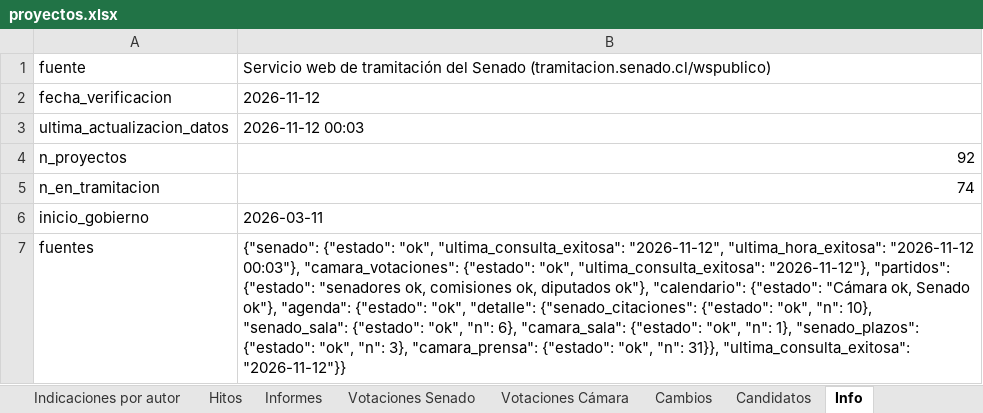
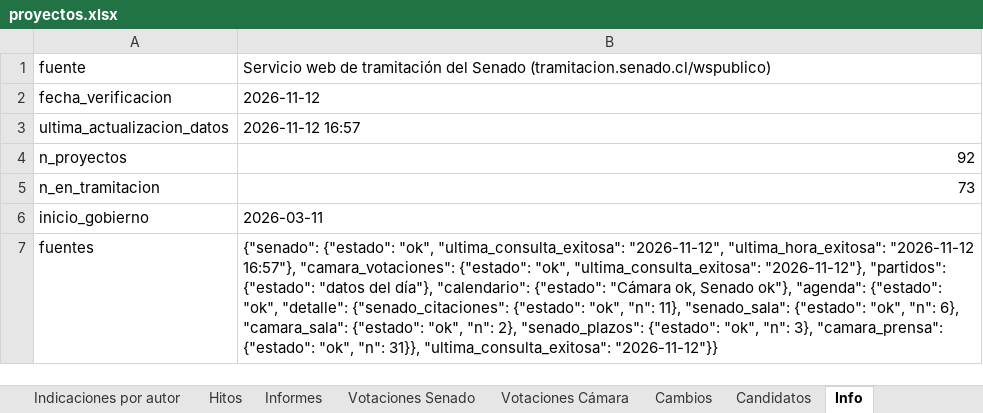
Before and after one commit to AlejandroAvYa/seguimiento-legislativo-seguridad, an Excel workbook: data/proyectos.xlsx, sheet Info, drawn as a sheet; values as stored, in another font and other column widths than the file's, no borders; the diff names each change by its address in the sheet, - before the commit and + after, or states it on an @@ line.

```diff
--- a/data/proyectos.xlsx (sheet Info)
+++ b/data/proyectos.xlsx (sheet Info)
-B3: 2026-11-12 00:03
+B3: 2026-11-12 16:57
-B5: 74
+B5: 73
-B7: …"ultima_hora_exitosa": "2026-11-12 00:03"}, "camara_votaciones": {"estado": "ok", "ultima_consulta_exitosa": "2026-11-12"}, "partidos": {"estado": "senadores ok, comisiones ok, diputados ok"}, "calendario": {"estado": "Cámara ok, Senado ok"}, "agenda": {"estado": "ok", "detalle": {"senado_citaciones": {"estado": "ok", "n": 10}, "senado_sala": {"estado": "ok", "n": 6}, "camara_sala": {"estado": "ok", "n": 1}, "senado_plazos": {"estado":…
+B7: …"ultima_hora_exitosa": "2026-11-12 16:57"}, "camara_votaciones": {"estado": "ok", "ultima_consulta_exitosa": "2026-11-12"}, "partidos": {"estado": "datos del día"}, "calendario": {"estado": "Cámara ok, Senado ok"}, "agenda": {"estado": "ok", "detalle": {"senado_citaciones": {"estado": "ok", "n": 11}, "senado_sala": {"estado": "ok", "n": 6}, "camara_sala": {"estado": "ok", "n": 2}, "senado_plazos": {"estado":…
```
Also changed, not shown: sheet Cambios, sheet Proyectos, 14 other files.
